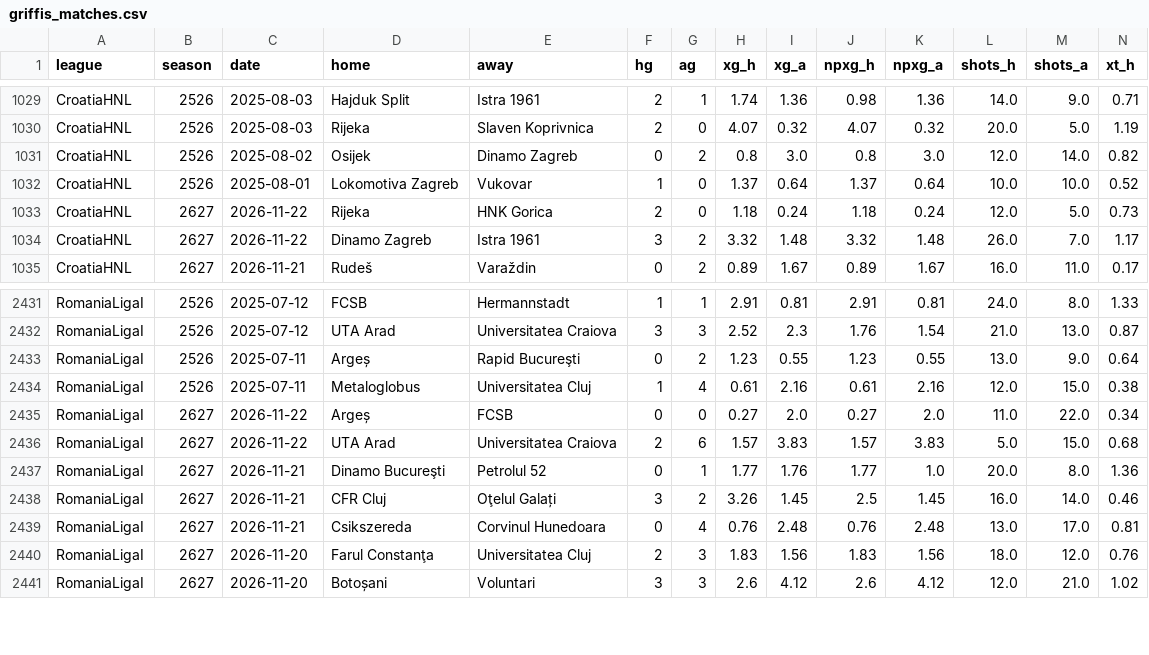
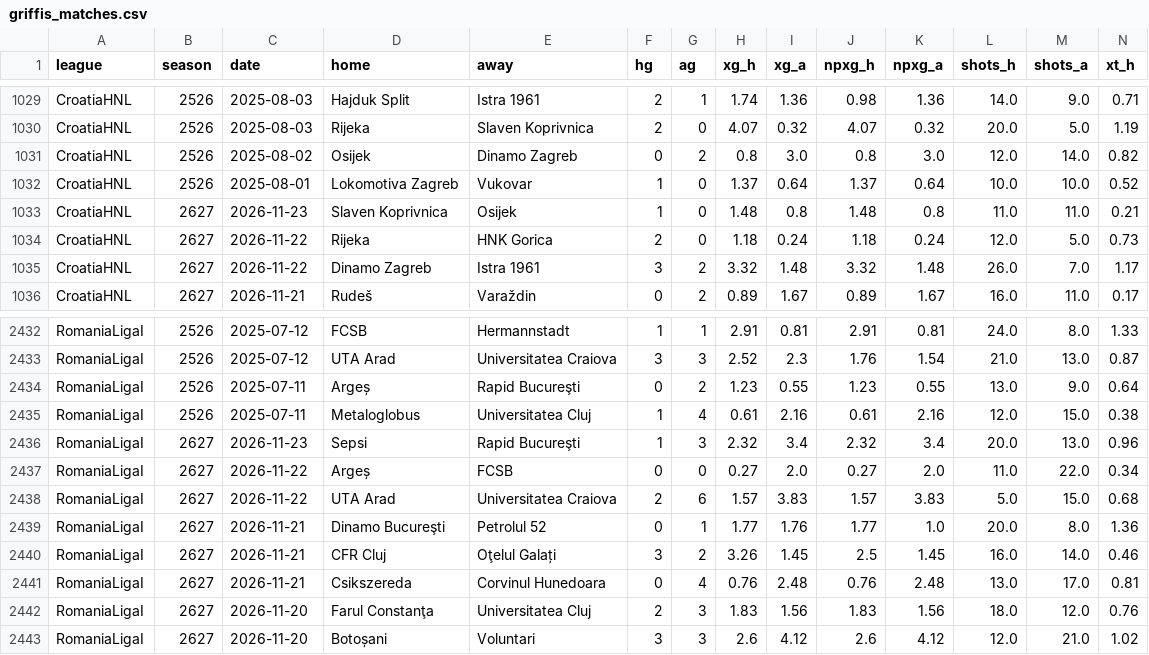
Before and after one commit to stelios1891-afk/xg-dashboard, a CSV file: griffis_matches.csv, drawn as a sheet; only a part is shown, gaps mark what is left out; rows hold the shown columns only; the diff names each change by its address in the sheet, - before the commit and + after, or states it on an @@ line.

```diff
--- a/griffis_matches.csv
+++ b/griffis_matches.csv
+row 1033: CroatiaHNL | 2627 | 2026-11-23 | Slaven Koprivnica | Osijek | 1 | 0 | 1.48 | 0.8 | 1.48 | 0.8 | 11.0 | 11.0 | 0.21
+row 2436: RomaniaLigaI | 2627 | 2026-11-23 | Sepsi | Rapid Bucureşti | 1 | 3 | 2.32 | 3.4 | 2.32 | 3.4 | 20.0 | 13.0 | 0.96
```
Also changed, not shown: clubelo_current.csv, 25 other files.
